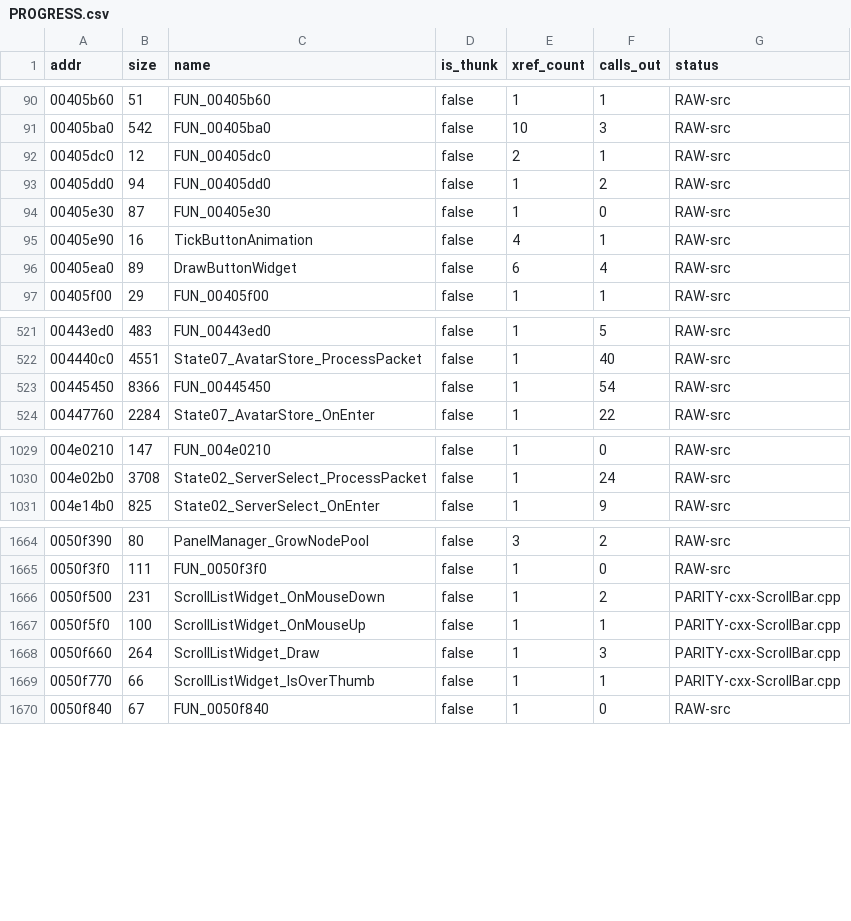
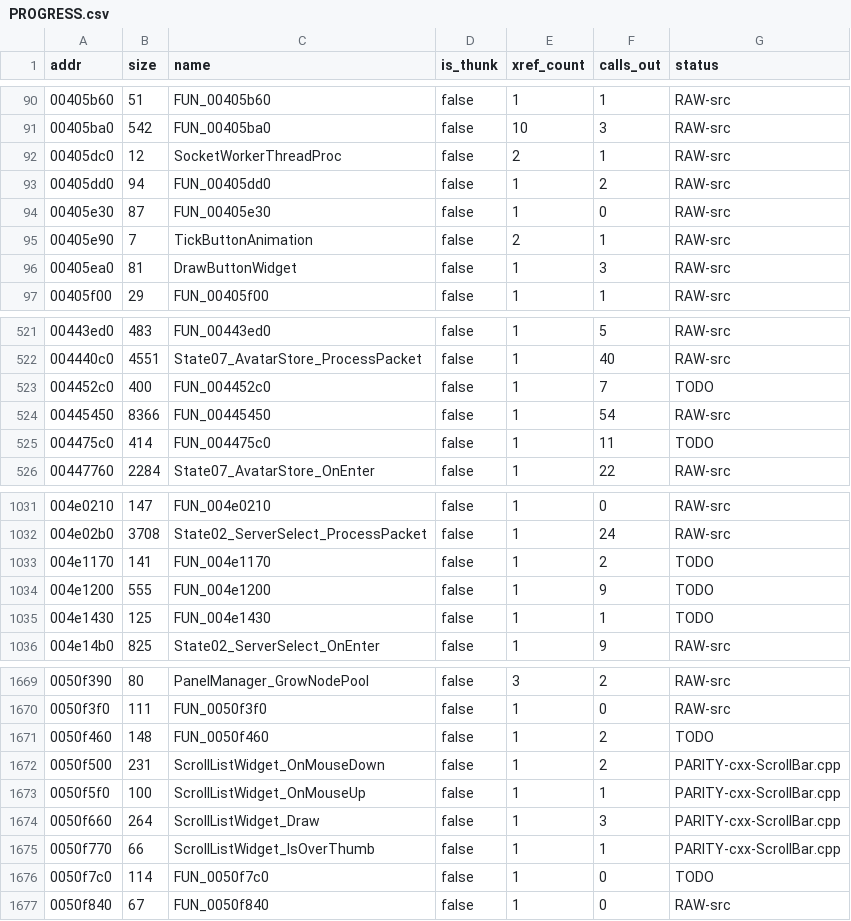
Before and after one commit to colemancda/GunBound-Decomp, a CSV file: PROGRESS.csv, drawn as a sheet; only a part is shown, gaps mark what is left out; the diff covers the shown part only.

```diff
--- a/PROGRESS.csv
+++ b/PROGRESS.csv
@@ -91,7 +91,7 @@ addr,size,name,is_thunk,xref_count,calls_out,status
 00405ba0,542,FUN_00405ba0,false,10,3,RAW-src
-00405dc0,12,FUN_00405dc0,false,2,1,RAW-src
+00405dc0,12,SocketWorkerThreadProc,false,2,1,RAW-src
 00405dd0,94,FUN_00405dd0,false,1,2,RAW-src
 00405e30,87,FUN_00405e30,false,1,0,RAW-src
-00405e90,16,TickButtonAnimation,false,4,1,RAW-src
-00405ea0,89,DrawButtonWidget,false,6,4,RAW-src
+00405e90,7,TickButtonAnimation,false,2,1,RAW-src
+00405ea0,81,DrawButtonWidget,false,1,3,RAW-src
 00405f00,29,FUN_00405f00,false,1,1,RAW-src
@@ -522,3 +522,5 @@ addr,size,name,is_thunk,xref_count,calls_out,status
 004440c0,4551,State07_AvatarStore_ProcessPacket,false,1,40,RAW-src
+004452c0,400,FUN_004452c0,false,1,7,TODO
 00445450,8366,FUN_00445450,false,1,54,RAW-src
+004475c0,414,FUN_004475c0,false,1,11,TODO
 00447760,2284,State07_AvatarStore_OnEnter,false,1,22,RAW-src
@@ -1030,2 +1032,5 @@ addr,size,name,is_thunk,xref_count,calls_out,status
 004e02b0,3708,State02_ServerSelect_ProcessPacket,false,1,24,RAW-src
+004e1170,141,FUN_004e1170,false,1,2,TODO
+004e1200,555,FUN_004e1200,false,1,9,TODO
+004e1430,125,FUN_004e1430,false,1,1,TODO
 004e14b0,825,State02_ServerSelect_OnEnter,false,1,9,RAW-src
@@ -1665,2 +1670,3 @@ addr,size,name,is_thunk,xref_count,calls_out,status
 0050f3f0,111,FUN_0050f3f0,false,1,0,RAW-src
+0050f460,148,FUN_0050f460,false,1,2,TODO
 0050f500,231,ScrollListWidget_OnMouseDown,false,1,2,PARITY-cxx-ScrollBar.cpp
@@ -1669,2 +1675,3 @@ addr,size,name,is_thunk,xref_count,calls_out,status
 0050f770,66,ScrollListWidget_IsOverThumb,false,1,1,PARITY-cxx-ScrollBar.cpp
+0050f7c0,114,FUN_0050f7c0,false,1,0,TODO
 0050f840,67,FUN_0050f840,false,1,0,RAW-src
```
Also changed, not shown: 32 edited cells elsewhere in this file, 4 other files.
